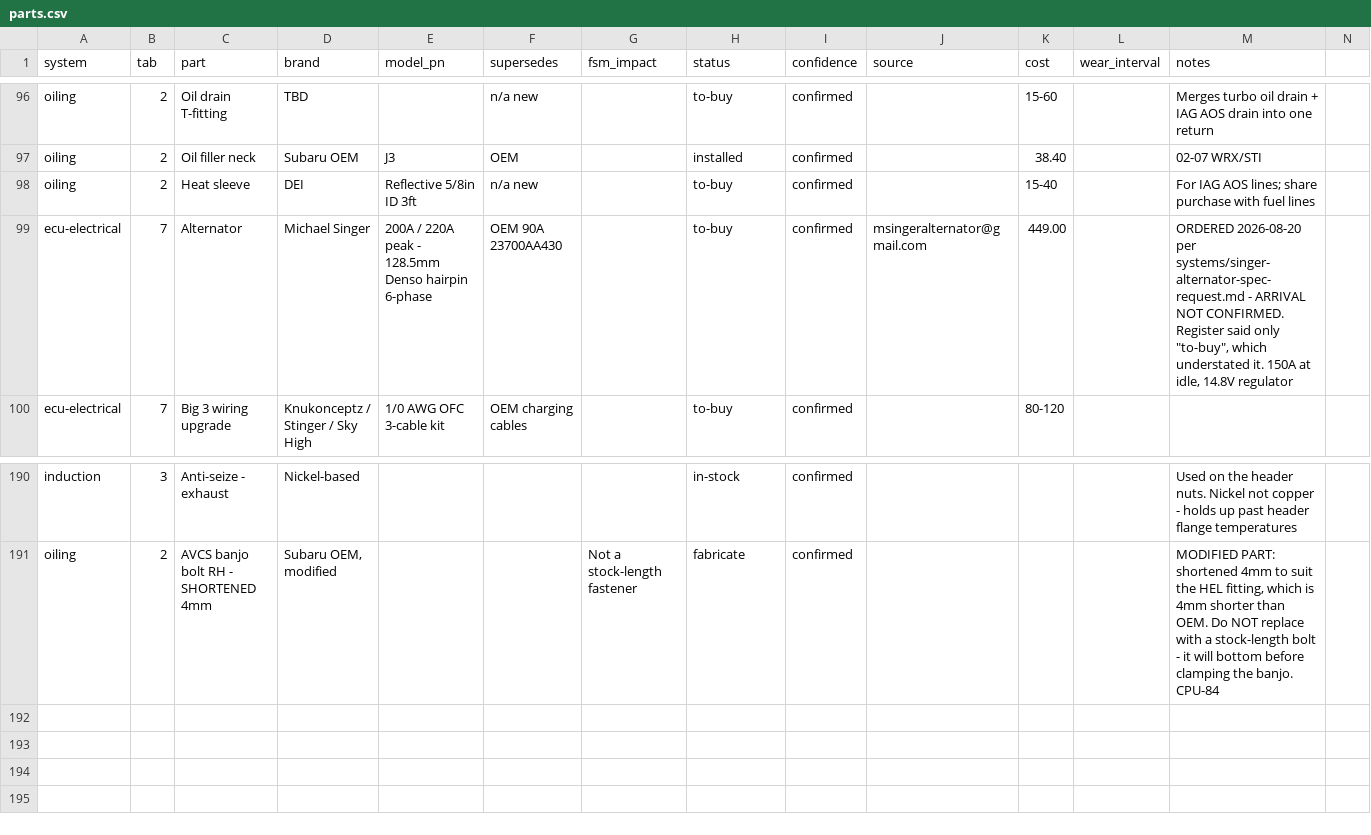
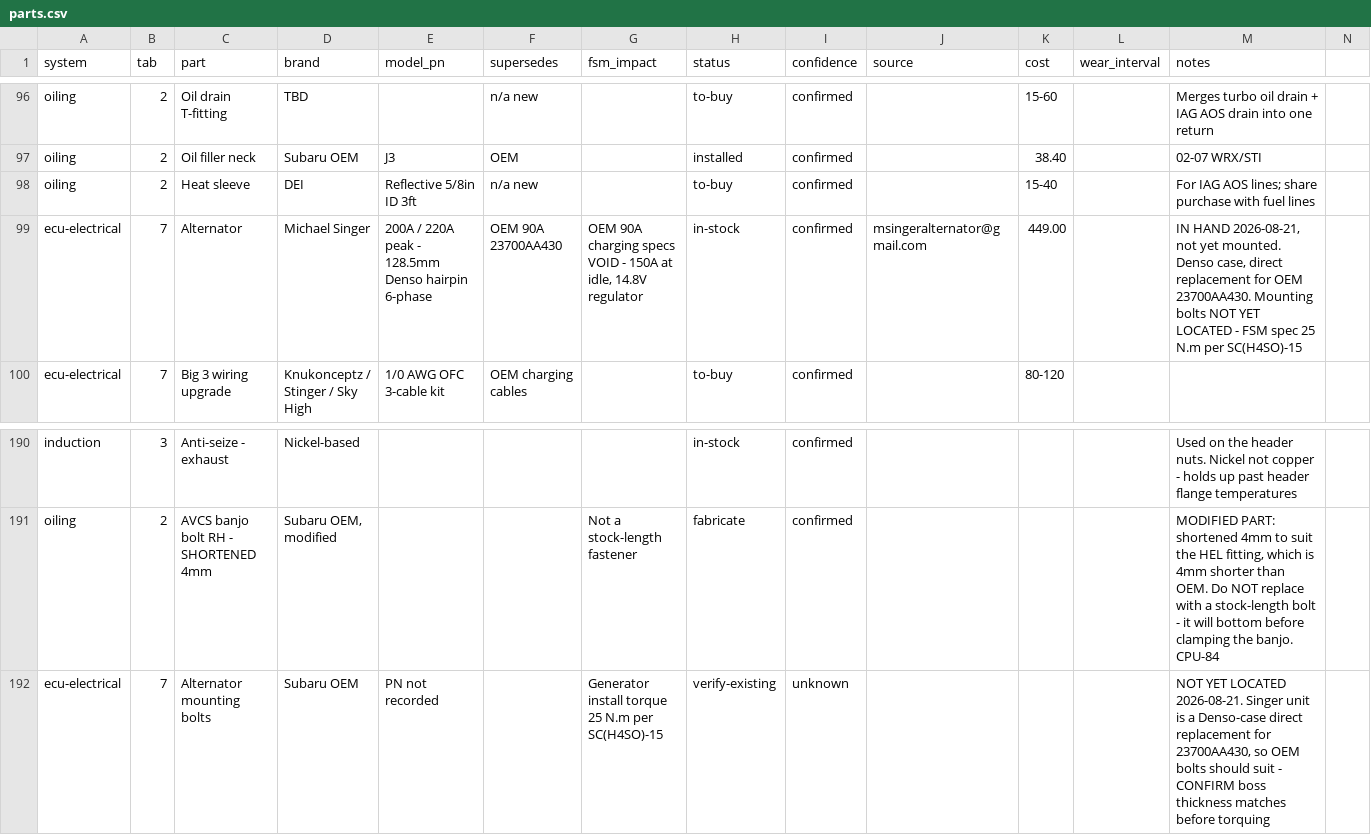
Before and after one commit to SuperCoolAlan/wrx-manifests, a CSV file: as-built/parts.csv, drawn as a sheet; only a part is shown, gaps mark what is left out; rows hold the shown columns only; the diff names each change by its address in the sheet, - before the commit and + after, or states it on an @@ line.

```diff
--- a/as-built/parts.csv
+++ b/as-built/parts.csv
-G99 (fsm_impact): (empty)
+G99 (fsm_impact): OEM 90A charging specs VOID - 150A at idle, 14.8V regulator
-H99 (status): to-buy
+H99 (status): in-stock
-M99 (notes): ORDERED 2026-08-20 per systems/singer-alternator-spec-request.md - ARRIVAL NOT CONFIRMED. Register said only "to-buy", which understated it. 150A at idle, 14.8V regulator
+M99 (notes): IN HAND 2026-08-21, not yet mounted. Denso case, direct replacement for OEM 23700AA430. Mounting bolts NOT YET LOCATED - FSM spec 25 N.m per SC(H4SO)-15
+row 192: ecu-electrical | 7 | Alternator mounting bolts | Subaru OEM | PN not recorded |  | Generator install torque 25 N.m per SC(H4SO)-15 | verify-existing | unknown |  |  |  | NOT YET LOCATED 2026-08-21. Singer unit is a Denso-case direct replacement for 23700AA430, so OEM bolts should suit - CONFIRM boss thickness matches before torquing
```
Also changed, not shown: 1 other file.
